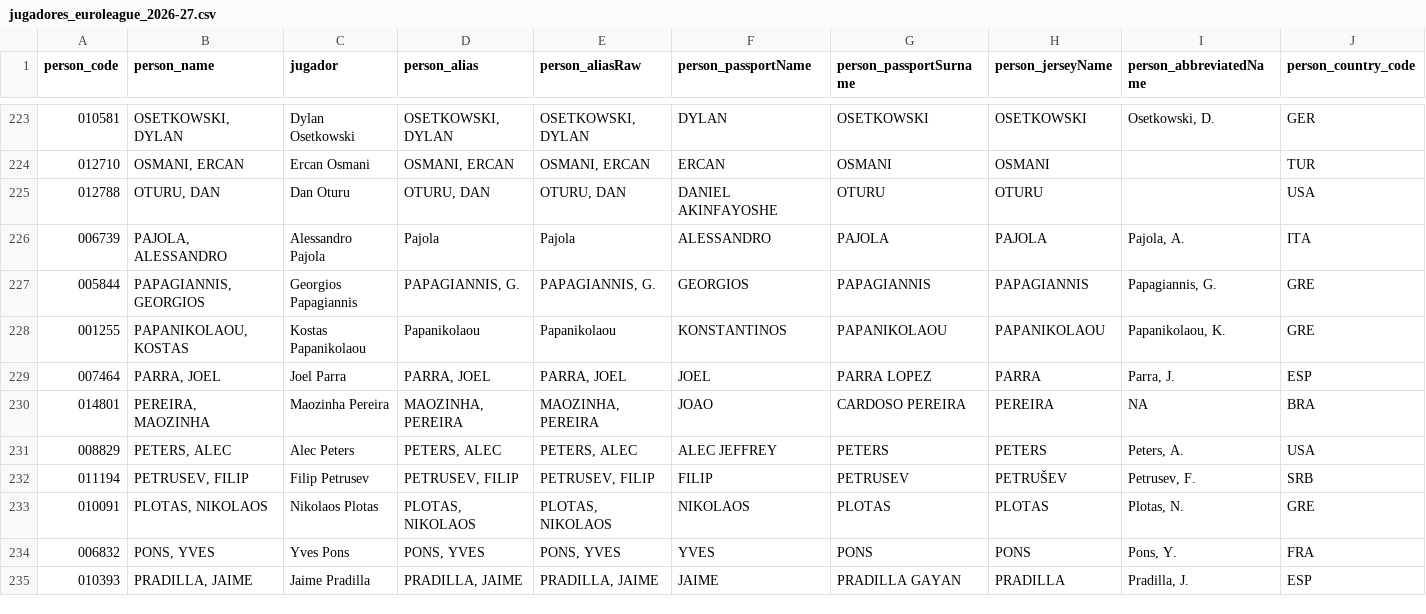
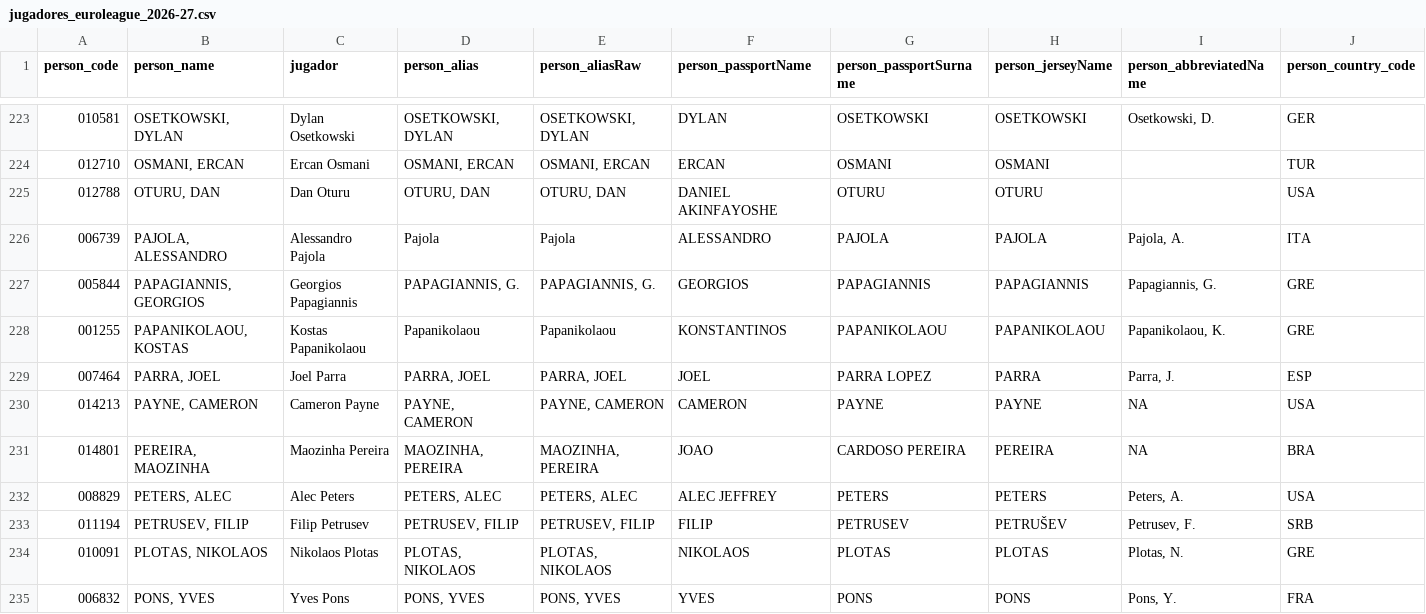
Before and after one commit to IvoVillanueva/EUROLIGAS, a CSV file: data/jugadores_euroleague_2026-27.csv, drawn as a sheet; only a part is shown, gaps mark what is left out; the shorter side is filled out with more unchanged rows; rows hold the shown columns only; the diff names each change by its address in the sheet, - before the commit and + after, or states it on an @@ line.

```diff
--- a/data/jugadores_euroleague_2026-27.csv
+++ b/data/jugadores_euroleague_2026-27.csv
+row 230: 014213 | PAYNE, CAMERON | Cameron Payne | PAYNE, CAMERON | PAYNE, CAMERON | CAMERON | PAYNE | PAYNE | NA | USA
```
Also changed, not shown: data/jugadores_eurocup_2026-27.csv.
